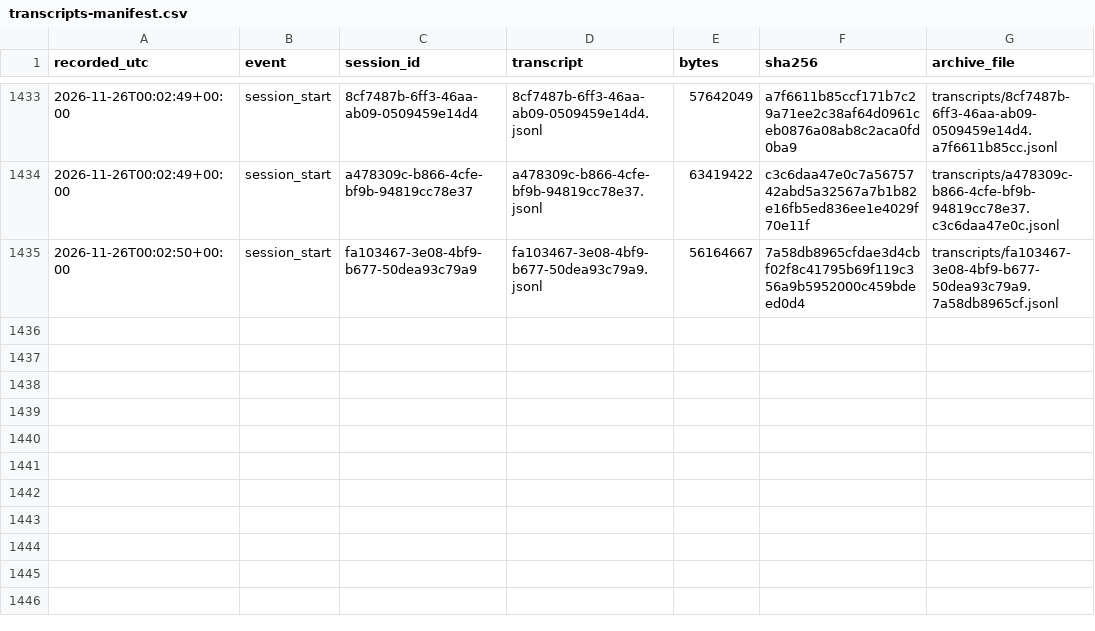
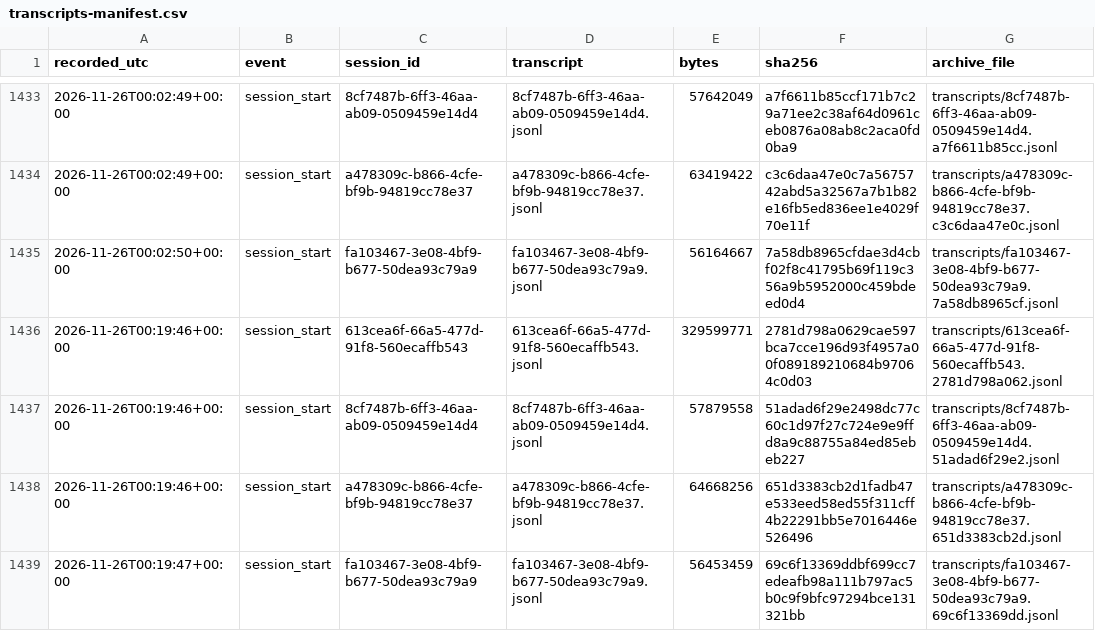
Before and after one commit to LukePuz/helios, a CSV file: research-log/transcripts-manifest.csv, drawn as a sheet; only a part is shown, gaps mark what is left out.

```diff
--- a/research-log/transcripts-manifest.csv
+++ b/research-log/transcripts-manifest.csv
@@ -1435 +1435,5 @@ recorded_utc,event,session_id,transcript,bytes,sha256,archive_file
 2026-11-26T00:02:50+00:00,session_start,fa103467-3e08-4bf9-b677-50dea93c79a9,fa103467-3e08-4bf9-b677-50dea93c79a9.jsonl,56164667,7a58db8965cfdae3d4cbf02f8c41795b69f119c356a9b5952000c459bdeed0d4,transcripts/fa103467-3e08-4bf9-b677-50dea93c79a9.7a58db8965cf.jsonl
+2026-11-26T00:19:46+00:00,session_start,613cea6f-66a5-477d-91f8-560ecaffb543,613cea6f-66a5-477d-91f8-560ecaffb543.jsonl,329599771,2781d798a0629cae597bca7cce196d93f4957a00f089189210684b97064c0d03,transcripts/613cea6f-66a5-477d-91f8-560ecaffb543.2781d798a062.jsonl
+2026-11-26T00:19:46+00:00,session_start,8cf7487b-6ff3-46aa-ab09-0509459e14d4,8cf7487b-6ff3-46aa-ab09-0509459e14d4.jsonl,57879558,51adad6f29e2498dc77c60c1d97f27c724e9e9ffd8a9c88755a84ed85ebeb227,transcripts/8cf7487b-6ff3-46aa-ab09-0509459e14d4.51adad6f29e2.jsonl
+2026-11-26T00:19:46+00:00,session_start,a478309c-b866-4cfe-bf9b-94819cc78e37,a478309c-b866-4cfe-bf9b-94819cc78e37.jsonl,64668256,651d3383cb2d1fadb47e533eed58ed55f311cff4b22291bb5e7016446e526496,transcripts/a478309c-b866-4cfe-bf9b-94819cc78e37.651d3383cb2d.jsonl
+2026-11-26T00:19:47+00:00,session_start,fa103467-3e08-4bf9-b677-50dea93c79a9,fa103467-3e08-4bf9-b677-50dea93c79a9.jsonl,56453459,69c6f13369ddbf699cc7edeafb98a111b797ac5b0c9f9bfc97294bce131321bb,transcripts/fa103467-3e08-4bf9-b677-50dea93c79a9.69c6f13369dd.jsonl
```
Also changed, not shown: 1 other file.
